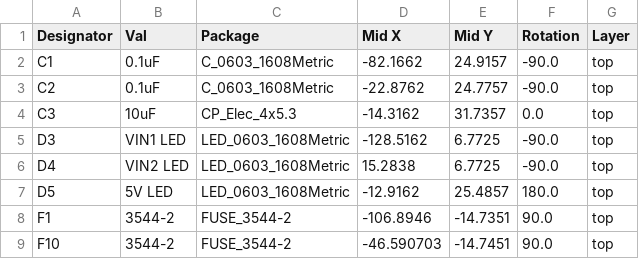
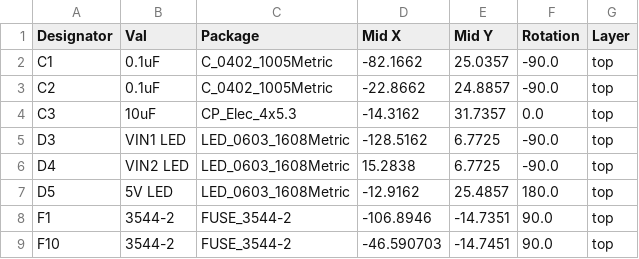
Before and after one commit to computergeek1507/PB_16, a CSV file: 16_Expansion_Dual_SMD/jlcpcb/production_files/CPL-PB_16.csv, drawn as a sheet; only a part is shown.

```diff
--- a/16_Expansion_Dual_SMD/jlcpcb/production_files/CPL-PB_16.csv
+++ b/16_Expansion_Dual_SMD/jlcpcb/production_files/CPL-PB_16.csv
@@ -1,4 +1,4 @@
 Designator,Val,Package,Mid X,Mid Y,Rotation,Layer
-C1,0.1uF,C_0603_1608Metric,-82.1662,24.9157,-90.0,top
-C2,0.1uF,C_0603_1608Metric,-22.8762,24.7757,-90.0,top
+C1,0.1uF,C_0402_1005Metric,-82.1662,25.0357,-90.0,top
+C2,0.1uF,C_0402_1005Metric,-22.8662,24.8857,-90.0,top
 C3,10uF,CP_Elec_4x5.3,-14.3162,31.7357,0.0,top
```
Also changed, not shown: 16_Expansion_Dual_SMD/jlcpcb/production_files/BOM-PB_16.csv, 7 other files.
